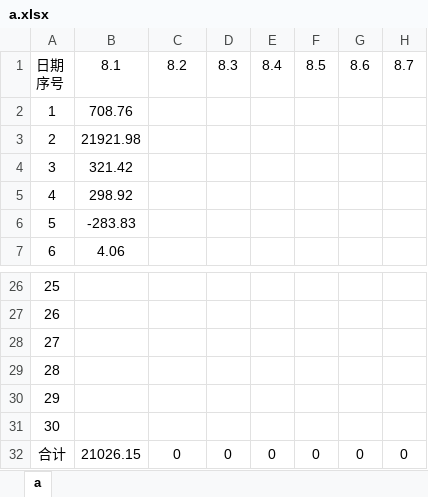
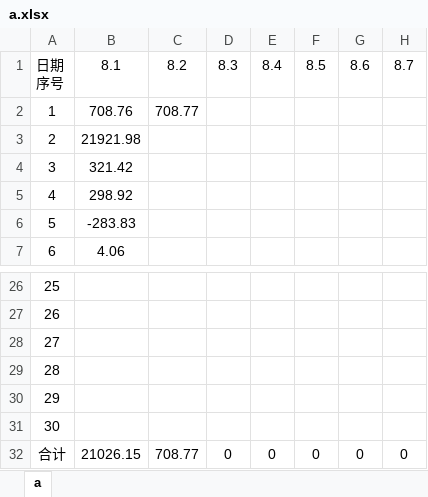
Before and after one commit to leitianjin/calc, an Excel workbook: a.xlsx, sheet a, drawn as a sheet; only a part is shown, gaps mark what is left out; values as stored, in another font and other column widths than the file's, no borders; the diff names each change by its address in the sheet, - before the commit and + after, or states it on an @@ line.

```diff
--- a/a.xlsx (sheet a)
+++ b/a.xlsx (sheet a)
-C2: (empty)
+C2: 708.77
-C32: 0
+C32: 708.77
```
Also changed, not shown: 借款明细.xlsx, 日记账.xlsx, 1 other file.
